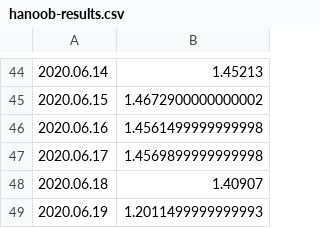
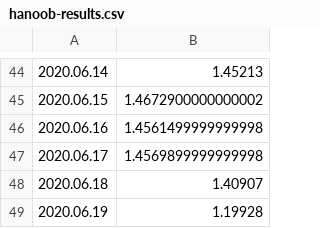
Before and after one commit to mozilla-mobile/fenix-nightly-perftest-results, a CSV file: hanoob-results.csv, drawn as a sheet; only a part is shown, gaps mark what is left out.

Commit message:
Graph the results.

```diff
--- a/hanoob-results.csv
+++ b/hanoob-results.csv
@@ -48,2 +48,2 @@
 2020.06.18, 1.40907
-2020.06.19, 1.2011499999999993
+2020.06.19, 1.19928
```
Also changed, not shown: al-results.csv, 9 other files.
